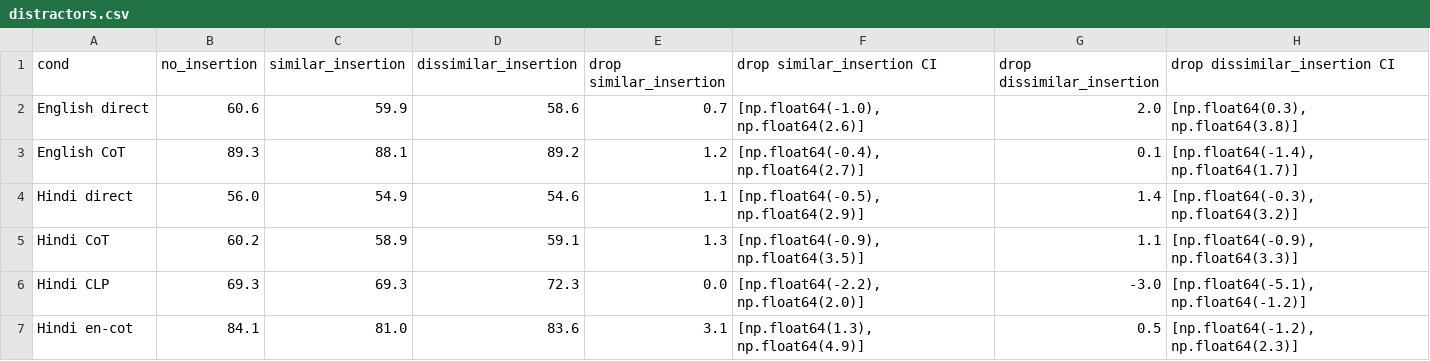
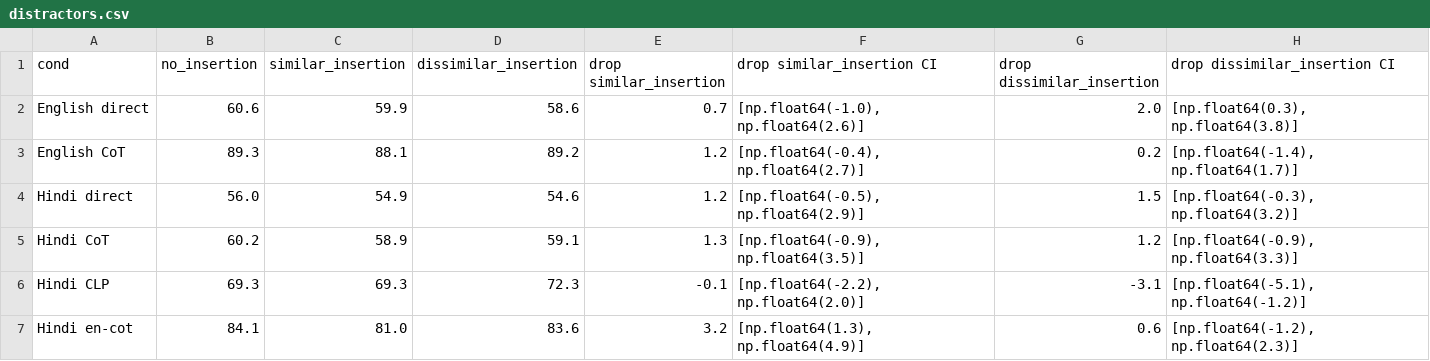
Before and after one commit to asaix/netherite-emr, a CSV file: experiments/2026-10-30_en-cot-mid-analysis-shaurya/outputs/report/distractors.csv, drawn as a sheet.

Commit message:
en-cot report: compute differences from unrounded accuracies

```diff
--- a/experiments/2026-10-30_en-cot-mid-analysis-shaurya/outputs/report/distractors.csv
+++ b/experiments/2026-10-30_en-cot-mid-analysis-shaurya/outputs/report/distractors.csv
@@ -2,6 +2,6 @@ cond,no_insertion,similar_insertion,dissimilar_insertion,drop similar_insertion,
 English direct,60.6,59.9,58.6,0.7,"[np.float64(-1.0), np.float64(2.6)]",2.0,"[np.float64(0.3), np.float64(3.8)]"
-English CoT,89.3,88.1,89.2,1.2,"[np.float64(-0.4), np.float64(2.7)]",0.1,"[np.float64(-1.4), np.float64(1.7)]"
-Hindi direct,56.0,54.9,54.6,1.1,"[np.float64(-0.5), np.float64(2.9)]",1.4,"[np.float64(-0.3), np.float64(3.2)]"
-Hindi CoT,60.2,58.9,59.1,1.3,"[np.float64(-0.9), np.float64(3.5)]",1.1,"[np.float64(-0.9), np.float64(3.3)]"
-Hindi CLP,69.3,69.3,72.3,0.0,"[np.float64(-2.2), np.float64(2.0)]",-3.0,"[np.float64(-5.1), np.float64(-1.2)]"
-Hindi en-cot,84.1,81.0,83.6,3.1,"[np.float64(1.3), np.float64(4.9)]",0.5,"[np.float64(-1.2), np.float64(2.3)]"
+English CoT,89.3,88.1,89.2,1.2,"[np.float64(-0.4), np.float64(2.7)]",0.2,"[np.float64(-1.4), np.float64(1.7)]"
+Hindi direct,56.0,54.9,54.6,1.2,"[np.float64(-0.5), np.float64(2.9)]",1.5,"[np.float64(-0.3), np.float64(3.2)]"
+Hindi CoT,60.2,58.9,59.1,1.3,"[np.float64(-0.9), np.float64(3.5)]",1.2,"[np.float64(-0.9), np.float64(3.3)]"
+Hindi CLP,69.3,69.3,72.3,-0.1,"[np.float64(-2.2), np.float64(2.0)]",-3.1,"[np.float64(-5.1), np.float64(-1.2)]"
+Hindi en-cot,84.1,81.0,83.6,3.2,"[np.float64(1.3), np.float64(4.9)]",0.6,"[np.float64(-1.2), np.float64(2.3)]"
```
Also changed, not shown: experiments/2026-10-30_en-cot-mid-analysis-shaurya/outputs/report/accuracy_by_difficulty.csv, experiments/2026-10-30_en-cot-mid-analysis-shaurya/outputs/report/accuracy_by_task.csv, 2 other files.
